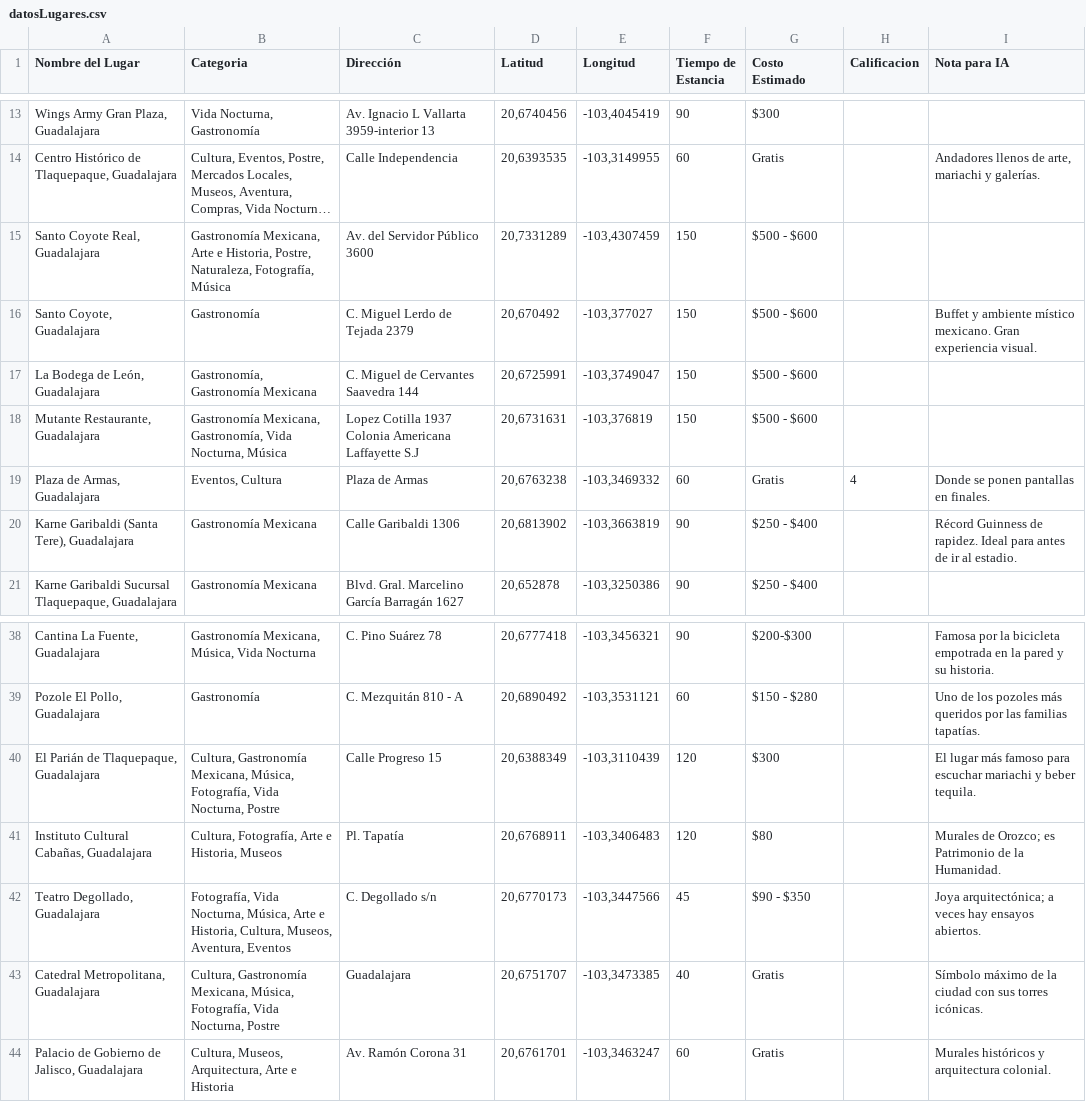
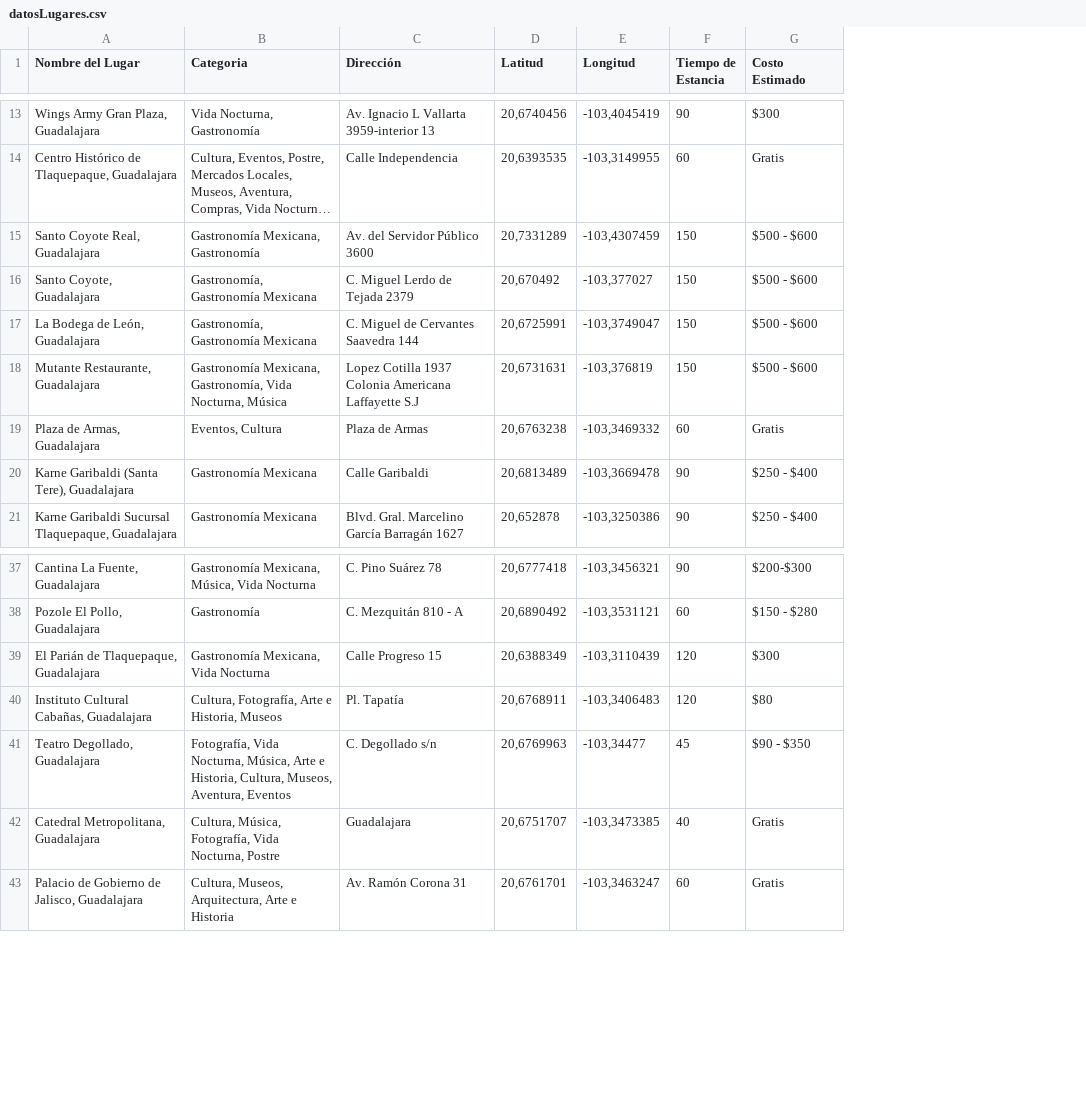
Before and after one commit to saggomezz/IA-RoutingEngine, a CSV file: datosLugares.csv, drawn as a sheet; only a part is shown, gaps mark what is left out; long unchanged cells end in …; removed rows and columns are numbered as before the commit, all else as after; the diff covers the shown part only; the diff names each change by its address in the sheet, - before the commit and + after, or states it on an @@ line.

```diff
--- a/datosLugares.csv
+++ b/datosLugares.csv
-column H (Calificacion), row 19: 4
-column I (Nota para IA), rows 14-20: Andadores llenos de arte, mariachi y galerías. |  | Buffet y ambiente místico mexicano. Gran experiencia visual. |  |  | Donde se ponen pantallas en finales. | Récord Guinness de rapidez. Ideal para antes de ir al estadio.; rows 38-44: Famosa por la bicicleta empotrada en la pared y su historia. | Uno de los pozoles más queridos por las familias tapatías. | El lugar más famoso para escuchar mariachi y beber tequila. | Murales de Orozco; es Patrimonio de la Humanidad. | Joya arquitectónica; a veces hay ensayos abiertos. | Símbolo máximo de la ciudad con sus torres icónicas. | Murales históricos y arquitectura colonial.
-B15 (Categoria): Gastronomía Mexicana, Arte e Historia, Postre, Naturaleza, Fotografía, Música
+B15 (Categoria): Gastronomía Mexicana, Gastronomía
-B16 (Categoria): Gastronomía
+B16 (Categoria): Gastronomía, Gastronomía Mexicana
-C20 (Dirección): Calle Garibaldi 1306
+C20 (Dirección): Calle Garibaldi
-D20 (Latitud): 20,6813902
+D20 (Latitud): 20,6813489
-E20 (Longitud): -103,3663819
+E20 (Longitud): -103,3669478
-B39 (Categoria): Cultura, Gastronomía Mexicana, Música, Fotografía, Vida Nocturna, Postre
+B39 (Categoria): Gastronomía Mexicana, Vida Nocturna
-D41 (Latitud): 20,6770173
+D41 (Latitud): 20,6769963
-E41 (Longitud): -103,3447566
+E41 (Longitud): -103,34477
-B42 (Categoria): Cultura, Gastronomía Mexicana, Música, Fotografía,…
+B42 (Categoria): Cultura, Música, Fotografía,…
```
Also changed, not shown: 4 added rows, 2 removed rows and 2 edited cells elsewhere in this file, 1 other file.
